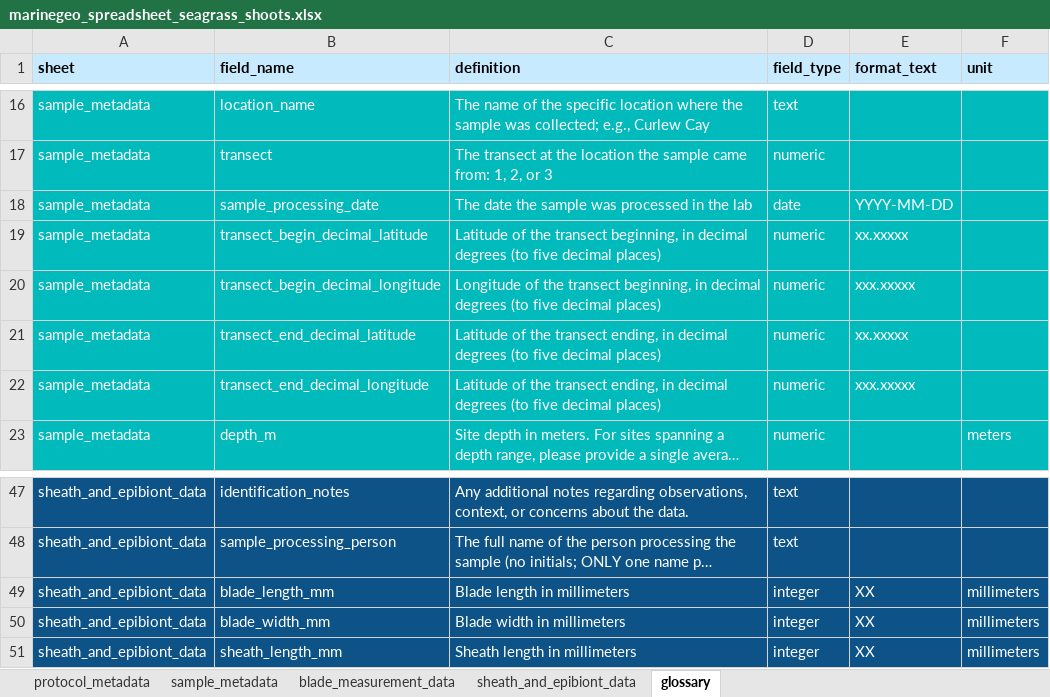
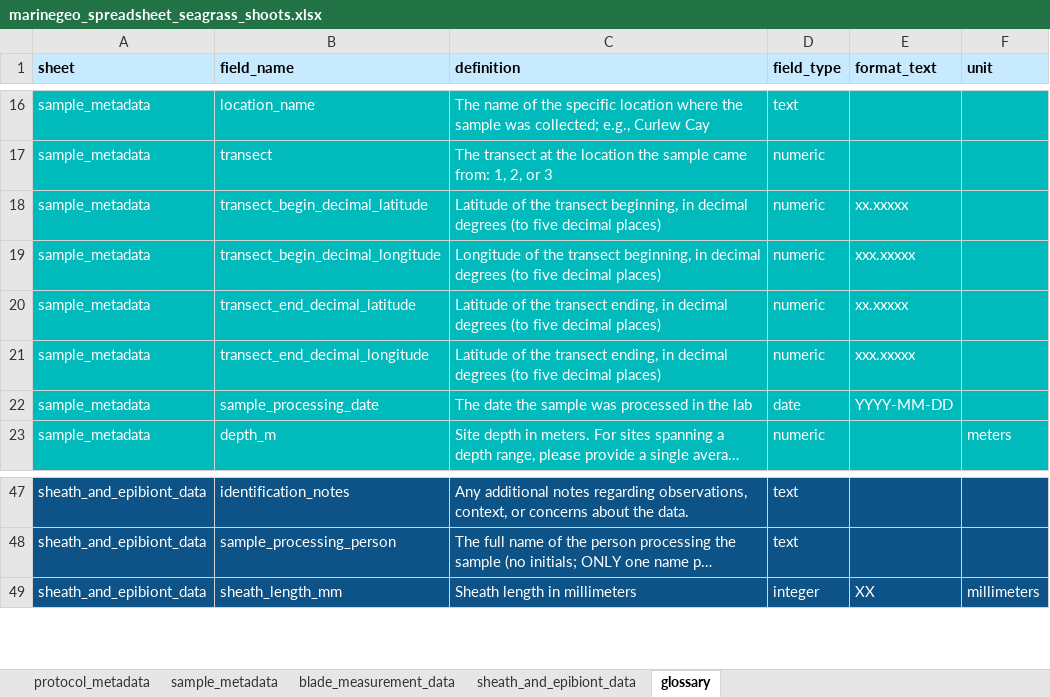
Before and after one commit to MarineGEO/protocols, an Excel workbook: seagrass/final_spreadsheets/marinegeo_spreadsheet_seagrass_shoots.xlsx, sheet glossary, drawn as a sheet; only a part is shown, gaps mark what is left out; long unchanged cells end in …; values as stored, in another font and other column widths than the file's, no borders; conditional formats not drawn; removed rows and columns are numbered as before the commit, all else as after; the diff names each change by its address in the sheet, - before the commit and + after, or states it on an @@ line.

Commit message:
minor revisions to seagrass data entry spreadsheets

```diff
--- a/seagrass/final_spreadsheets/marinegeo_spreadsheet_seagrass_shoots.xlsx (sheet glossary)
+++ b/seagrass/final_spreadsheets/marinegeo_spreadsheet_seagrass_shoots.xlsx (sheet glossary)
@@ row 18 moved to row 22: sample_metadata @@
-row 49: sheath_and_epibiont_data | blade_length_mm | Blade length in millimeters | integer | XX | millimeters
-row 50: sheath_and_epibiont_data | blade_width_mm | Blade width in millimeters | integer | XX | millimeters
```
Also changed, not shown: shared/final_spreadsheets/marinegeo_spreadsheet_beach_seines.xlsx, shared/final_spreadsheets/marinegeo_spreadsheet_predation_assay.xlsx.
